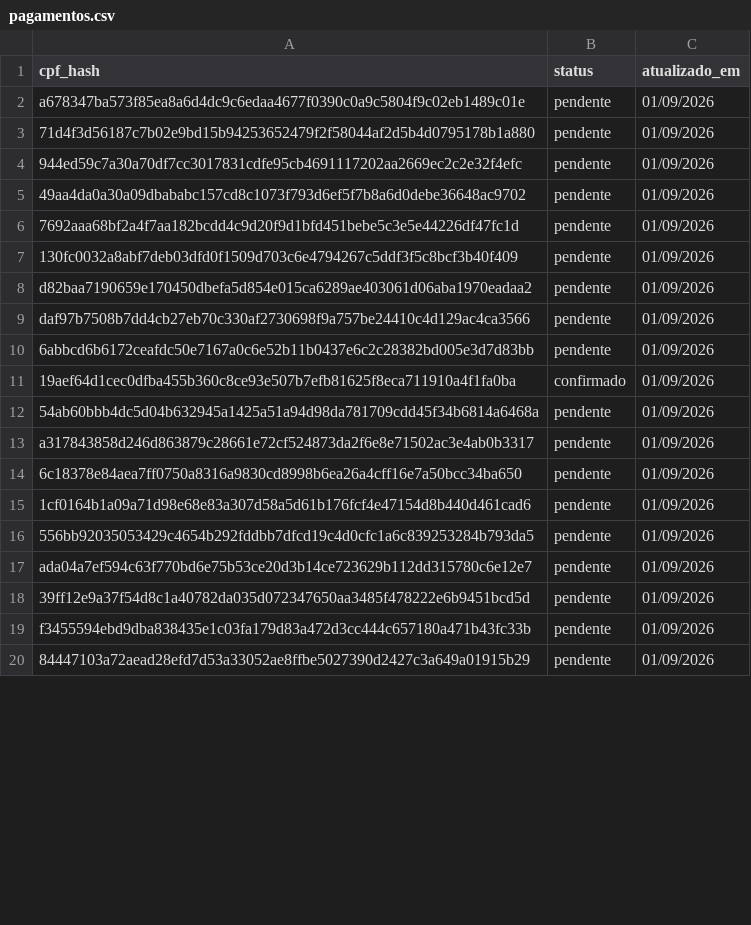
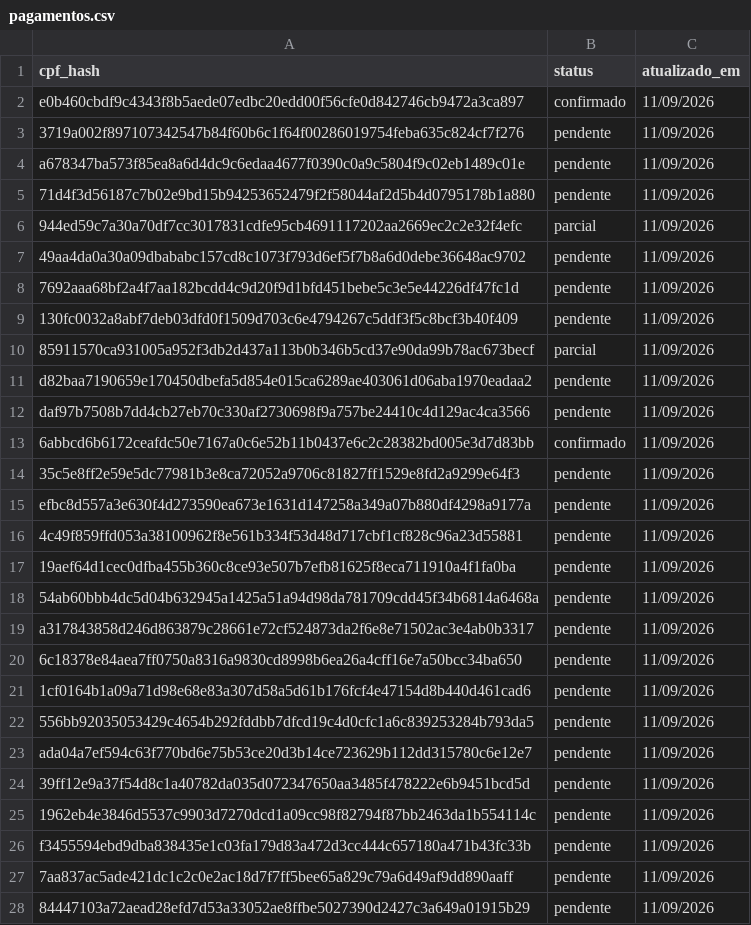
Before and after one commit to gsgerolim/ultima-resenha-2026, a CSV file: dados/pagamentos.csv, drawn as a sheet; only a part is shown; the diff covers the shown part only.

Commit message:
modificações status pendente

```diff
--- a/dados/pagamentos.csv
+++ b/dados/pagamentos.csv
@@ -1,20 +1,28 @@
 cpf_hash,status,atualizado_em
-a678347ba573f85ea8a6d4dc9c6edaa4677f0390c0a9c5804f9c02eb1489c01e,pendente,01/09/2026
-71d4f3d56187c7b02e9bd15b94253652479f2f58044af2d5b4d0795178b1a880,pendente,01/09/2026
-944ed59c7a30a70df7cc3017831cdfe95cb4691117202aa2669ec2c2e32f4efc,pendente,01/09/2026
-49aa4da0a30a09dbababc157cd8c1073f793d6ef5f7b8a6d0debe36648ac9702,pendente,01/09/2026
-7692aaa68bf2a4f7aa182bcdd4c9d20f9d1bfd451bebe5c3e5e44226df47fc1d,pendente,01/09/2026
-130fc0032a8abf7deb03dfd0f1509d703c6e4794267c5ddf3f5c8bcf3b40f409,pendente,01/09/2026
-d82baa7190659e170450dbefa5d854e015ca6289ae403061d06aba1970eadaa2,pendente,01/09/2026
-daf97b7508b7dd4cb27eb70c330af2730698f9a757be24410c4d129ac4ca3566,pendente,01/09/2026
-6abbcd6b6172ceafdc50e7167a0c6e52b11b0437e6c2c28382bd005e3d7d83bb,pendente,01/09/2026
-19aef64d1cec0dfba455b360c8ce93e507b7efb81625f8eca711910a4f1fa0ba,confirmado,01/09/2026
-54ab60bbb4dc5d04b632945a1425a51a94d98da781709cdd45f34b6814a6468a,pendente,01/09/2026
-a317843858d246d863879c28661e72cf524873da2f6e8e71502ac3e4ab0b3317,pendente,01/09/2026
-6c18378e84aea7ff0750a8316a9830cd8998b6ea26a4cff16e7a50bcc34ba650,pendente,01/09/2026
-1cf0164b1a09a71d98e68e83a307d58a5d61b176fcf4e47154d8b440d461cad6,pendente,01/09/2026
-556bb92035053429c4654b292fddbb7dfcd19c4d0cfc1a6c839253284b793da5,pendente,01/09/2026
-ada04a7ef594c63f770bd6e75b53ce20d3b14ce723629b112dd315780c6e12e7,pendente,01/09/2026
-39ff12e9a37f54d8c1a40782da035d072347650aa3485f478222e6b9451bcd5d,pendente,01/09/2026
-f3455594ebd9dba838435e1c03fa179d83a472d3cc444c657180a471b43fc33b,pendente,01/09/2026
-84447103a72aead28efd7d53a33052ae8ffbe5027390d2427c3a649a01915b29,pendente,01/09/2026
+e0b460cbdf9c4343f8b5aede07edbc20edd00f56cfe0d842746cb9472a3ca897,confirmado,11/09/2026
+3719a002f897107342547b84f60b6c1f64f00286019754feba635c824cf7f276,pendente,11/09/2026
+a678347ba573f85ea8a6d4dc9c6edaa4677f0390c0a9c5804f9c02eb1489c01e,pendente,11/09/2026
+71d4f3d56187c7b02e9bd15b94253652479f2f58044af2d5b4d0795178b1a880,pendente,11/09/2026
+944ed59c7a30a70df7cc3017831cdfe95cb4691117202aa2669ec2c2e32f4efc,parcial,11/09/2026
+49aa4da0a30a09dbababc157cd8c1073f793d6ef5f7b8a6d0debe36648ac9702,pendente,11/09/2026
+7692aaa68bf2a4f7aa182bcdd4c9d20f9d1bfd451bebe5c3e5e44226df47fc1d,pendente,11/09/2026
+130fc0032a8abf7deb03dfd0f1509d703c6e4794267c5ddf3f5c8bcf3b40f409,pendente,11/09/2026
+85911570ca931005a952f3db2d437a113b0b346b5cd37e90da99b78ac673becf,parcial,11/09/2026
+d82baa7190659e170450dbefa5d854e015ca6289ae403061d06aba1970eadaa2,pendente,11/09/2026
+daf97b7508b7dd4cb27eb70c330af2730698f9a757be24410c4d129ac4ca3566,pendente,11/09/2026
+6abbcd6b6172ceafdc50e7167a0c6e52b11b0437e6c2c28382bd005e3d7d83bb,confirmado,11/09/2026
+35c5e8ff2e59e5dc77981b3e8ca72052a9706c81827ff1529e8fd2a9299e64f3,pendente,11/09/2026
+efbc8d557a3e630f4d273590ea673e1631d147258a349a07b880df4298a9177a,pendente,11/09/2026
+4c49f859ffd053a38100962f8e561b334f53d48d717cbf1cf828c96a23d55881,pendente,11/09/2026
+19aef64d1cec0dfba455b360c8ce93e507b7efb81625f8eca711910a4f1fa0ba,pendente,11/09/2026
+54ab60bbb4dc5d04b632945a1425a51a94d98da781709cdd45f34b6814a6468a,pendente,11/09/2026
+a317843858d246d863879c28661e72cf524873da2f6e8e71502ac3e4ab0b3317,pendente,11/09/2026
+6c18378e84aea7ff0750a8316a9830cd8998b6ea26a4cff16e7a50bcc34ba650,pendente,11/09/2026
+1cf0164b1a09a71d98e68e83a307d58a5d61b176fcf4e47154d8b440d461cad6,pendente,11/09/2026
+556bb92035053429c4654b292fddbb7dfcd19c4d0cfc1a6c839253284b793da5,pendente,11/09/2026
+ada04a7ef594c63f770bd6e75b53ce20d3b14ce723629b112dd315780c6e12e7,pendente,11/09/2026
+39ff12e9a37f54d8c1a40782da035d072347650aa3485f478222e6b9451bcd5d,pendente,11/09/2026
+1962eb4e3846d5537c9903d7270dcd1a09cc98f82794f87bb2463da1b554114c,pendente,11/09/2026
+f3455594ebd9dba838435e1c03fa179d83a472d3cc444c657180a471b43fc33b,pendente,11/09/2026
+7aa837ac5ade421dc1c2c0e2ac18d7f7ff5bee65a829c79a6d49af9dd890aaff,pendente,11/09/2026
+84447103a72aead28efd7d53a33052ae8ffbe5027390d2427c3a649a01915b29,pendente,11/09/2026
```
Also changed, not shown: 7 added rows and 28 edited cells elsewhere in this file, 1 other file.
